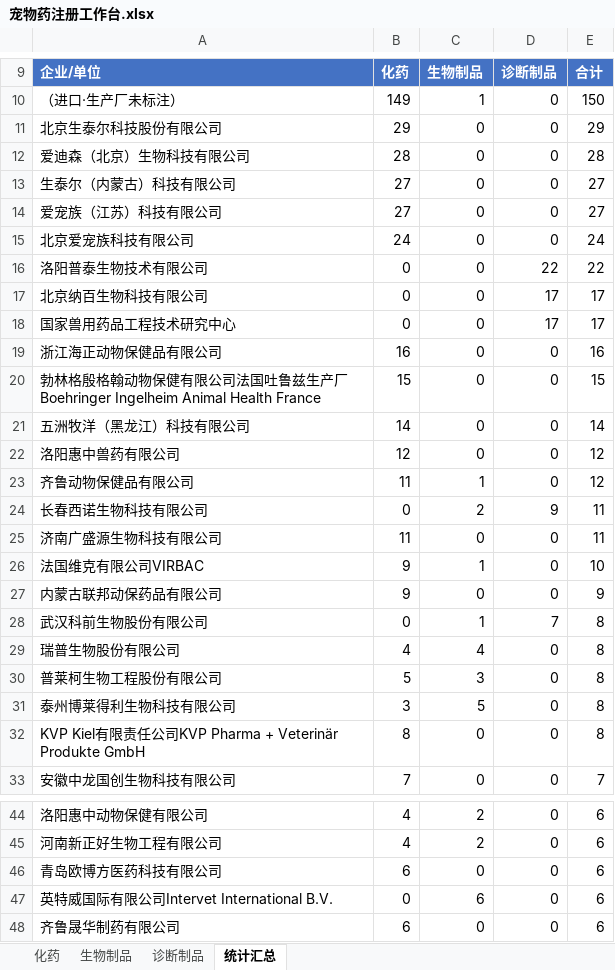
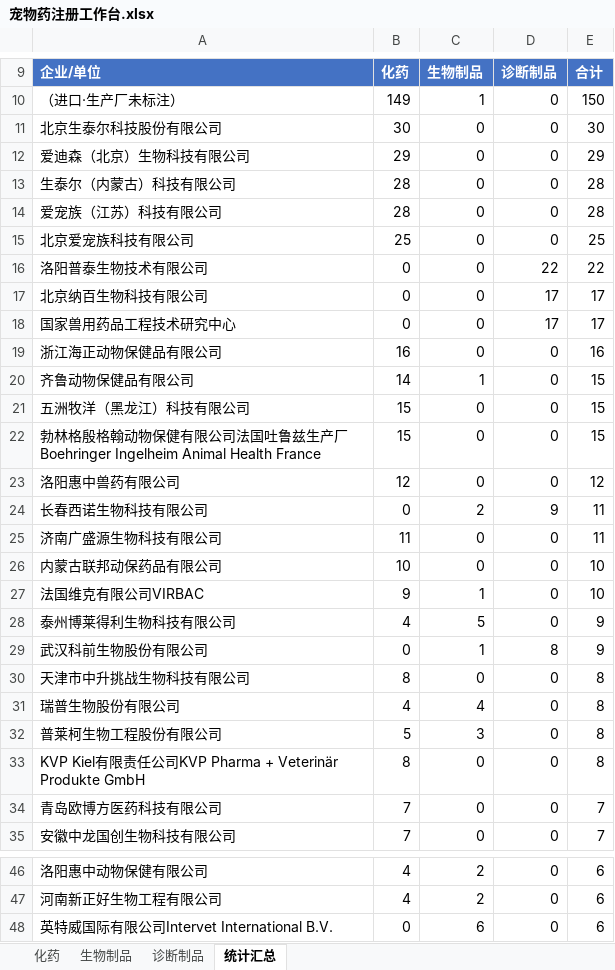
Before and after one commit to qqkiky/vet-drug-workbenches, an Excel workbook: workbench/宠物药注册工作台.xlsx, sheet 统计汇总, drawn as a sheet; only a part is shown, gaps mark what is left out; the shorter side is filled out with more unchanged rows; values as stored, in another font and other column widths than the file's, no borders; removed rows and columns are numbered as before the commit, all else as after; the diff covers the shown part only; the diff names each change by its address in the sheet, - before the commit and + after, or states it on an @@ line.

```diff
--- a/workbench/宠物药注册工作台.xlsx (sheet 统计汇总)
+++ b/workbench/宠物药注册工作台.xlsx (sheet 统计汇总)
-B11: 29
+B11: 30
-E11: 29
+E11: 30
-B12: 28
+B12: 29
-E12: 28
+E12: 29
-B13:B14: 27
+B13:B14: 28
-E13:E14: 27
+E13:E14: 28
-B15: 24
+B15: 25
-E15: 24
+E15: 25
+row 20: 齐鲁动物保健品有限公司 | 14 | 1 | 0 | 15
+row 21: 五洲牧洋（黑龙江）科技有限公司 | 15 | 0 | 0 | 15
-row 21: 五洲牧洋（黑龙江）科技有限公司 | 14 | 0 | 0 | 14
-row 23: 齐鲁动物保健品有限公司 | 11 | 1 | 0 | 12
+row 26: 内蒙古联邦动保药品有限公司 | 10 | 0 | 0 | 10
-row 27: 内蒙古联邦动保药品有限公司 | 9 | 0 | 0 | 9
+row 28: 泰州博莱得利生物科技有限公司 | 4 | 5 | 0 | 9
-D29: 7
+D29: 8
-E29: 8
+E29: 9
+row 30: 天津市中升挑战生物科技有限公司 | 8 | 0 | 0 | 8
-row 31: 泰州博莱得利生物科技有限公司 | 3 | 5 | 0 | 8
+row 34: 青岛欧博方医药科技有限公司 | 7 | 0 | 0 | 7
-row 46: 青岛欧博方医药科技有限公司 | 6 | 0 | 0 | 6
```
Also changed, not shown: 21 added rows, 12 removed rows and 9 edited cells elsewhere in this sheet, sheet 化药, sheet 诊断制品, workbench/兽药注册工作台.xlsx, workbench/国产宠物药注册工作台.xlsx, 16 other files.
